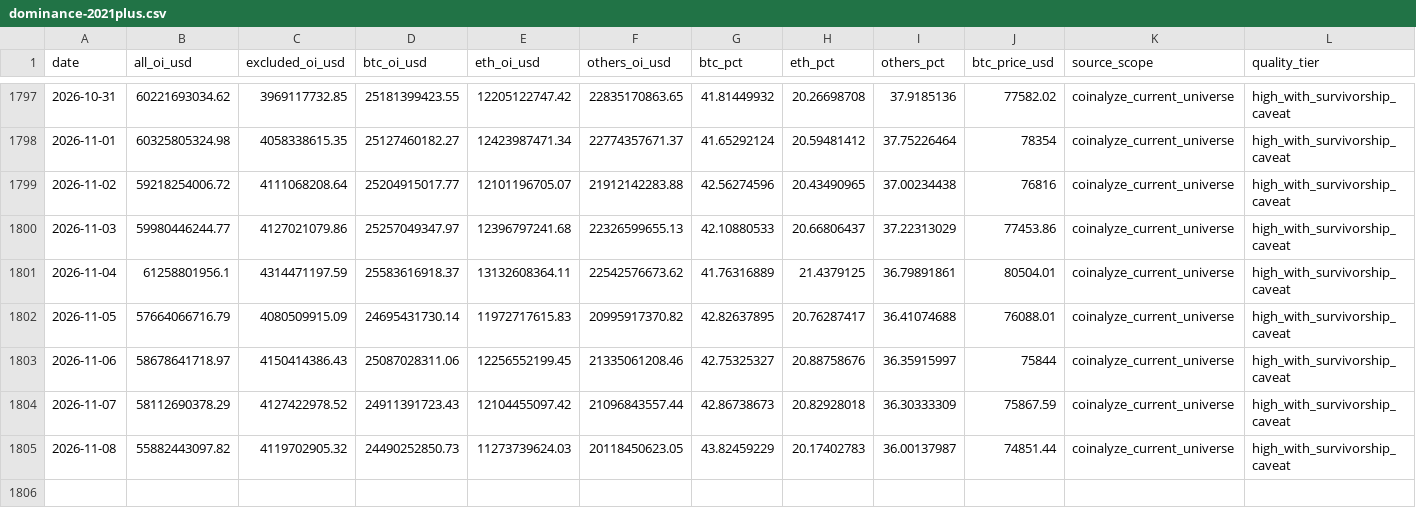
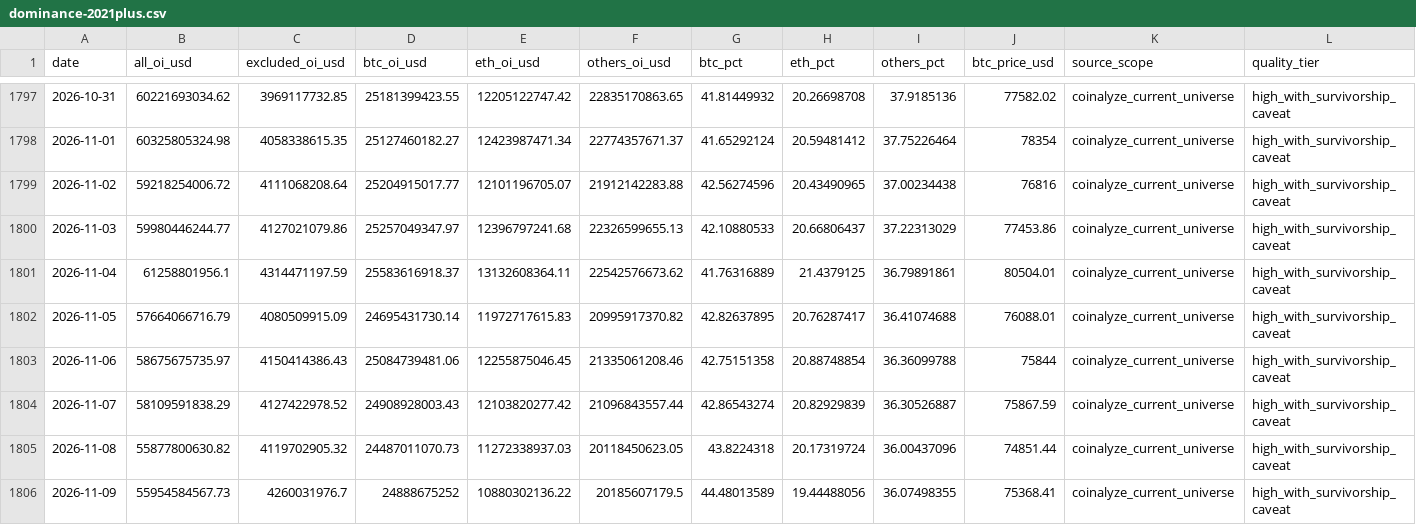
Before and after one commit to h12n0924/crypto-oi-dominance, a CSV file: outputs/oi-dominance/data/dominance-2021plus.csv, drawn as a sheet; only a part is shown, gaps mark what is left out.

```diff
--- a/outputs/oi-dominance/data/dominance-2021plus.csv
+++ b/outputs/oi-dominance/data/dominance-2021plus.csv
@@ -1802,4 +1802,5 @@ date,all_oi_usd,excluded_oi_usd,btc_oi_usd,eth_oi_usd,others_oi_usd,btc_pct,eth_
 2026-11-05,57664066716.79,4080509915.09,24695431730.14,11972717615.83,20995917370.82,42.82637895,20.76287417,36.41074688,76088.01,coinalyze_current_universe,high_with_survivorship_caveat
-2026-11-06,58678641718.97,4150414386.43,25087028311.06,12256552199.45,21335061208.46,42.75325327,20.88758676,36.35915997,75844,coinalyze_current_universe,high_with_survivorship_caveat
-2026-11-07,58112690378.29,4127422978.52,24911391723.43,12104455097.42,21096843557.44,42.86738673,20.82928018,36.30333309,75867.59,coinalyze_current_universe,high_with_survivorship_caveat
-2026-11-08,55882443097.82,4119702905.32,24490252850.73,11273739624.03,20118450623.05,43.82459229,20.17402783,36.00137987,74851.44,coinalyze_current_universe,high_with_survivorship_caveat
+2026-11-06,58675675735.97,4150414386.43,25084739481.06,12255875046.45,21335061208.46,42.75151358,20.88748854,36.36099788,75844,coinalyze_current_universe,high_with_survivorship_caveat
+2026-11-07,58109591838.29,4127422978.52,24908928003.43,12103820277.42,21096843557.44,42.86543274,20.82929839,36.30526887,75867.59,coinalyze_current_universe,high_with_survivorship_caveat
+2026-11-08,55877800630.82,4119702905.32,24487011070.73,11272338937.03,20118450623.05,43.8224318,20.17319724,36.00437096,74851.44,coinalyze_current_universe,high_with_survivorship_caveat
+2026-11-09,55954584567.73,4260031976.7,24888675252,10880302136.22,20185607179.5,44.48013589,19.44488056,36.07498355,75368.41,coinalyze_current_universe,high_with_survivorship_caveat
```
Also changed, not shown: outputs/oi-dominance/data/btc-price/btc-price-daily.csv, outputs/oi-dominance/data/dominance-cleaned.csv, 7 other files.
